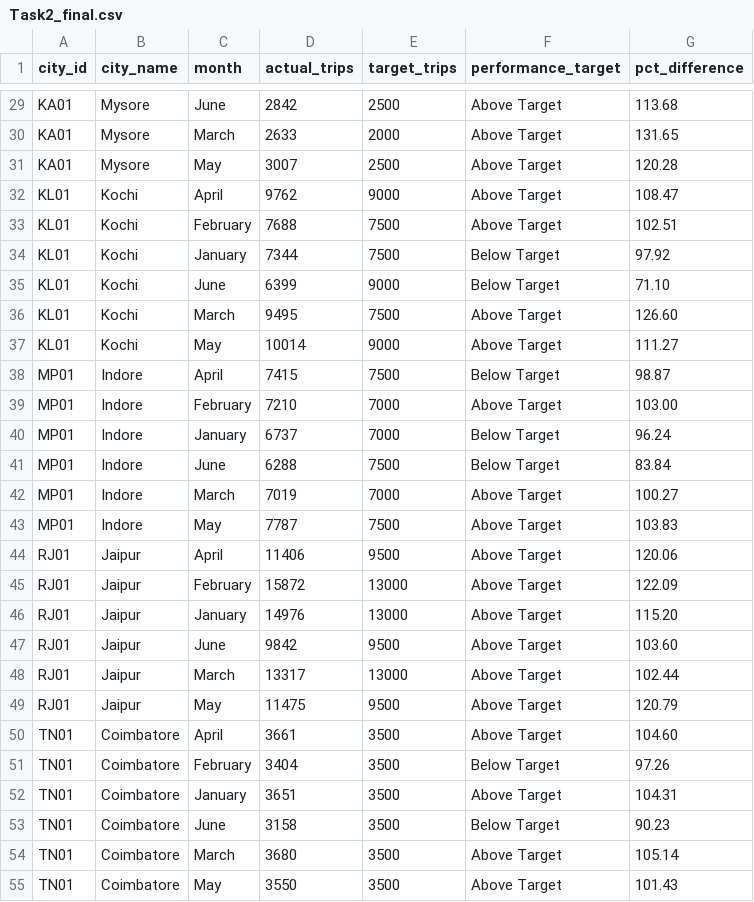
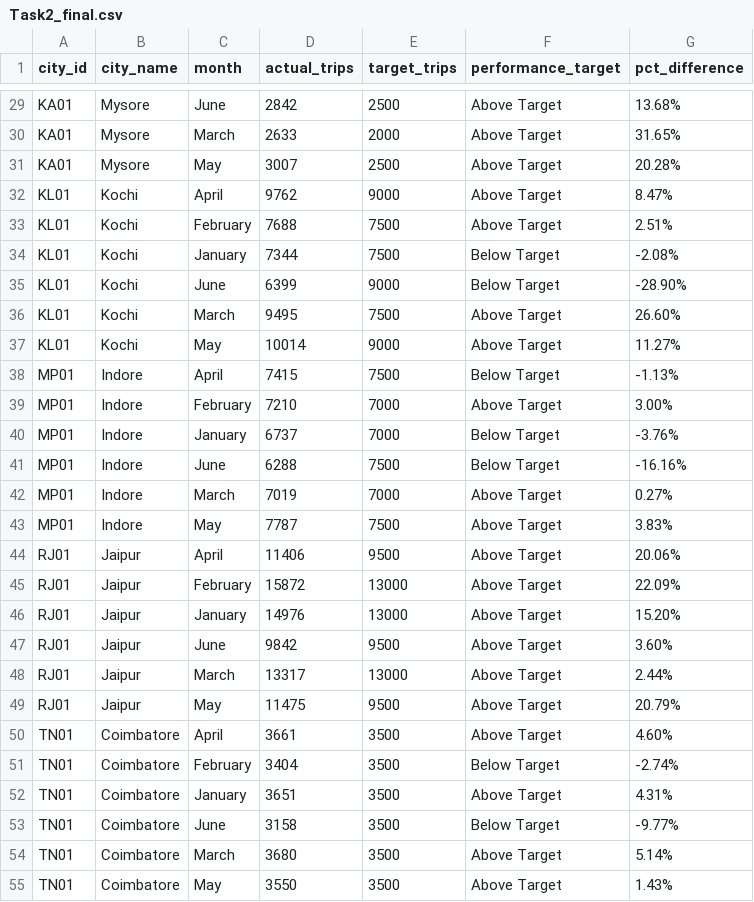
Before and after one commit to Gomathilathaa/Goodcabs-, a CSV file: Task2_final.csv, drawn as a sheet; only a part is shown, gaps mark what is left out; the diff covers the shown part only; the diff names each change by its address in the sheet, - before the commit and + after, or states it on an @@ line.

```diff
--- a/Task2_final.csv
+++ b/Task2_final.csv
-G29 (pct_difference): 113.68
+G29 (pct_difference): 13.68%
-G30 (pct_difference): 131.65
+G30 (pct_difference): 31.65%
-G31 (pct_difference): 120.28
+G31 (pct_difference): 20.28%
-G32 (pct_difference): 108.47
+G32 (pct_difference): 8.47%
-G33 (pct_difference): 102.51
+G33 (pct_difference): 2.51%
-G34 (pct_difference): 97.92
+G34 (pct_difference): -2.08%
-G35 (pct_difference): 71.10
+G35 (pct_difference): -28.90%
-G36 (pct_difference): 126.60
+G36 (pct_difference): 26.60%
-G37 (pct_difference): 111.27
+G37 (pct_difference): 11.27%
-G38 (pct_difference): 98.87
+G38 (pct_difference): -1.13%
-G39 (pct_difference): 103.00
+G39 (pct_difference): 3.00%
-G40 (pct_difference): 96.24
+G40 (pct_difference): -3.76%
-G41 (pct_difference): 83.84
+G41 (pct_difference): -16.16%
-G42 (pct_difference): 100.27
+G42 (pct_difference): 0.27%
-G43 (pct_difference): 103.83
+G43 (pct_difference): 3.83%
-G44 (pct_difference): 120.06
+G44 (pct_difference): 20.06%
-G45 (pct_difference): 122.09
+G45 (pct_difference): 22.09%
-G46 (pct_difference): 115.20
+G46 (pct_difference): 15.20%
-G47 (pct_difference): 103.60
+G47 (pct_difference): 3.60%
-G48 (pct_difference): 102.44
+G48 (pct_difference): 2.44%
-G49 (pct_difference): 120.79
+G49 (pct_difference): 20.79%
-G50 (pct_difference): 104.60
+G50 (pct_difference): 4.60%
-G51 (pct_difference): 97.26
+G51 (pct_difference): -2.74%
-G52 (pct_difference): 104.31
+G52 (pct_difference): 4.31%
-G53 (pct_difference): 90.23
+G53 (pct_difference): -9.77%
-G54 (pct_difference): 105.14
+G54 (pct_difference): 5.14%
-G55 (pct_difference): 101.43
+G55 (pct_difference): 1.43%
```
Also changed, not shown: 33 edited cells elsewhere in this file, Task1_final.csv, Task5_final.csv, 1 other file.
